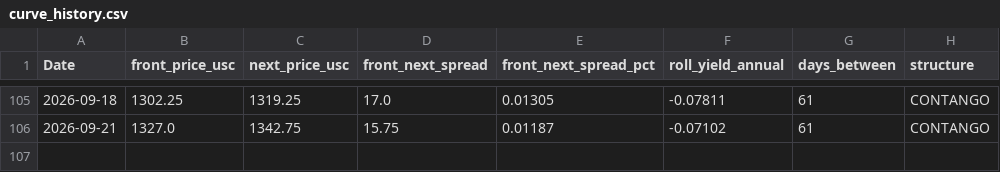
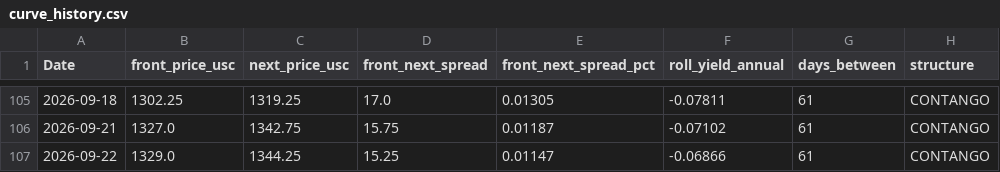
Before and after one commit to Nicotina712/agrocast, a CSV file: data/curve_history.csv, drawn as a sheet; only a part is shown, gaps mark what is left out.

```diff
--- a/data/curve_history.csv
+++ b/data/curve_history.csv
@@ -106 +106,2 @@ Date,front_price_usc,next_price_usc,front_next_spread,front_next_spread_pct,roll
 2026-09-21,1327.0,1342.75,15.75,0.01187,-0.07102,61,CONTANGO
+2026-09-22,1329.0,1344.25,15.25,0.01147,-0.06866,61,CONTANGO
```
Also changed, not shown: artifacts/forecast.csv, artifacts/forecast_horizons.csv, 46 other files.
